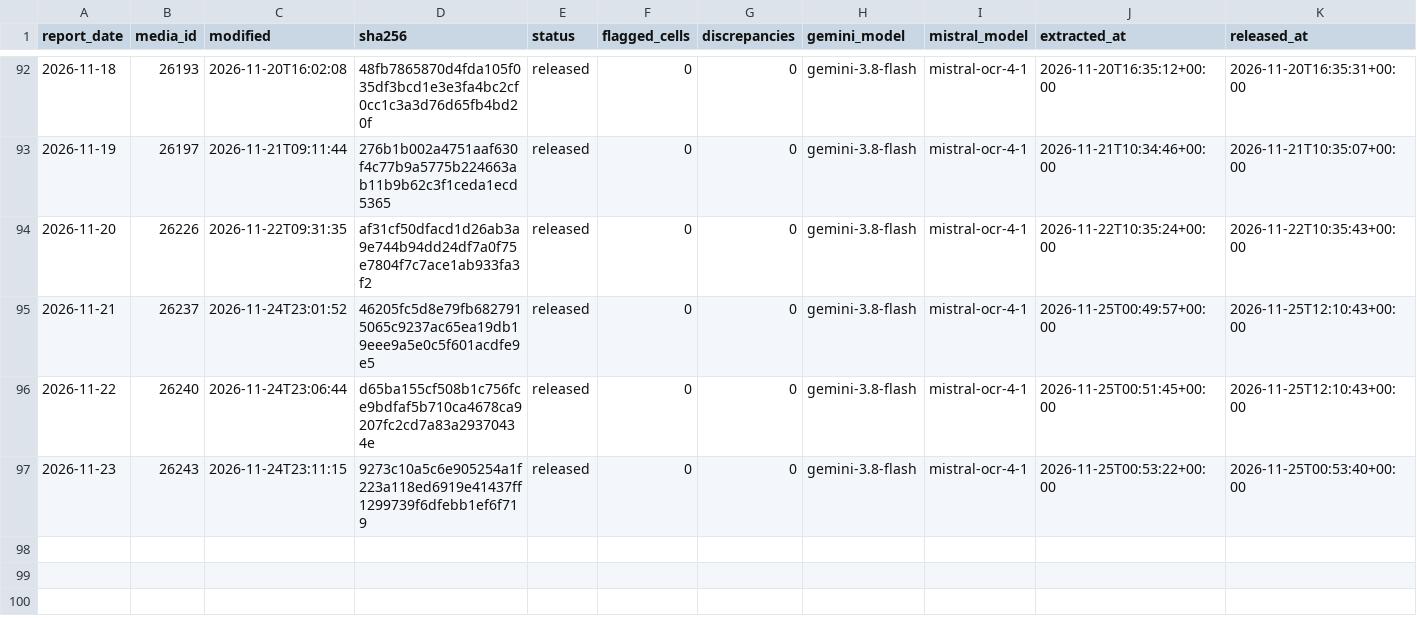
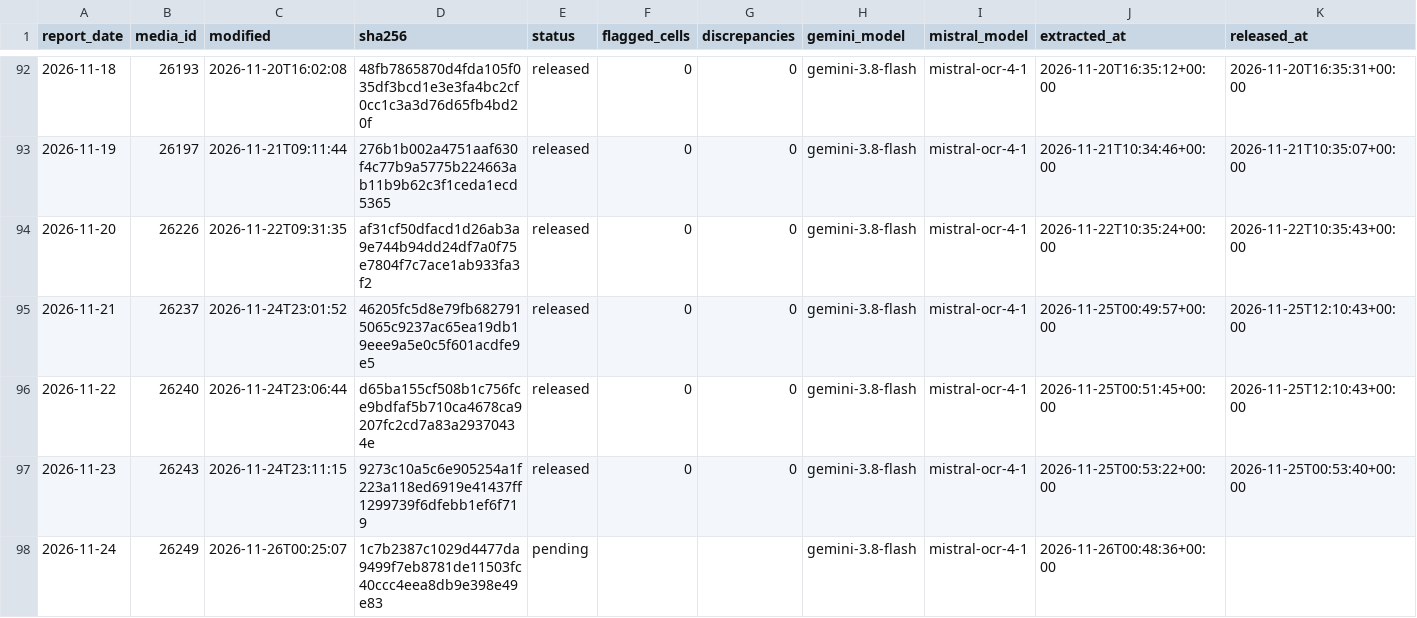
Before and after one commit to ONEcampaign/ebola-2026-outbreak, a CSV file: data/processed/drc_2026_sitrep_extraction_status.csv, drawn as a sheet; only a part is shown, gaps mark what is left out; rows hold the shown columns only; the diff names each change by its address in the sheet, - before the commit and + after, or states it on an @@ line.

```diff
--- a/data/processed/drc_2026_sitrep_extraction_status.csv
+++ b/data/processed/drc_2026_sitrep_extraction_status.csv
+row 98: 2026-11-24 | 26249 | 2026-11-26T00:25:07 | 1c7b2387c1029d4477da9499f7eb8781de11503fc40ccc4eea8db9e398e49e83 | pending |  |  | gemini-3.8-flash | mistral-ocr-4-1 | 2026-11-26T00:48:36+00:00
```
Also changed, not shown: data/processed/drc_2026_sitrep_manifest.csv, 3 other files.
